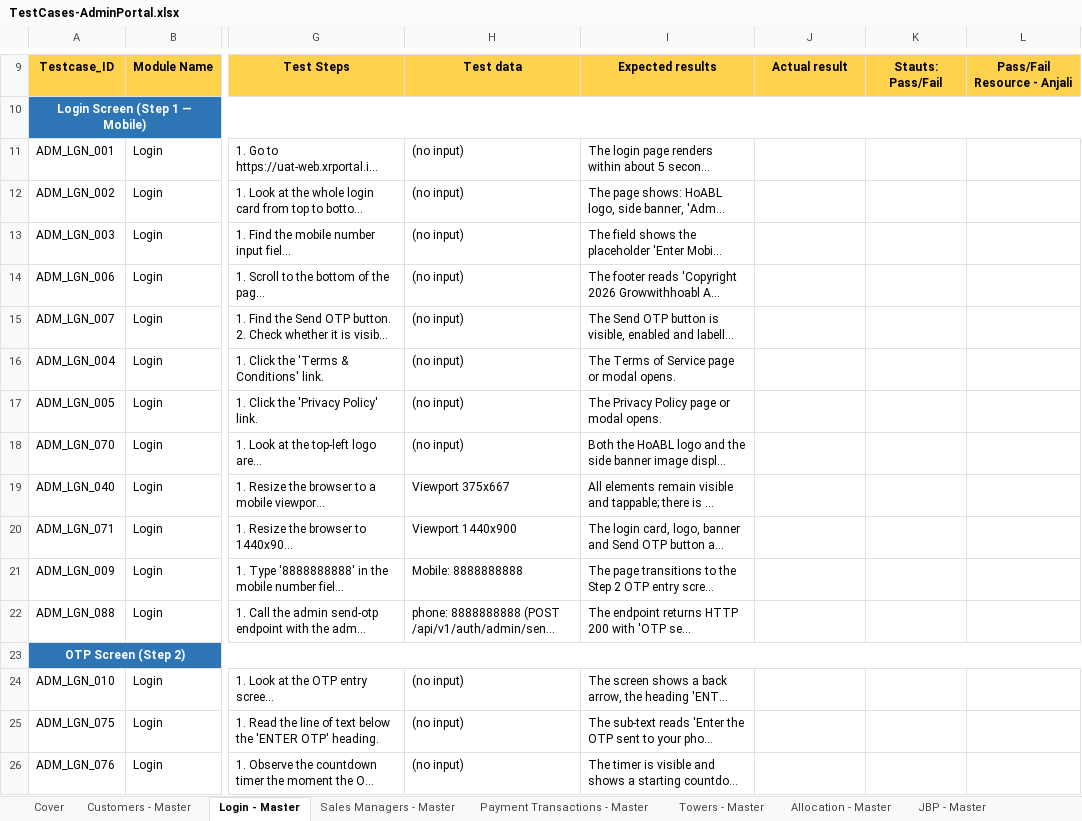
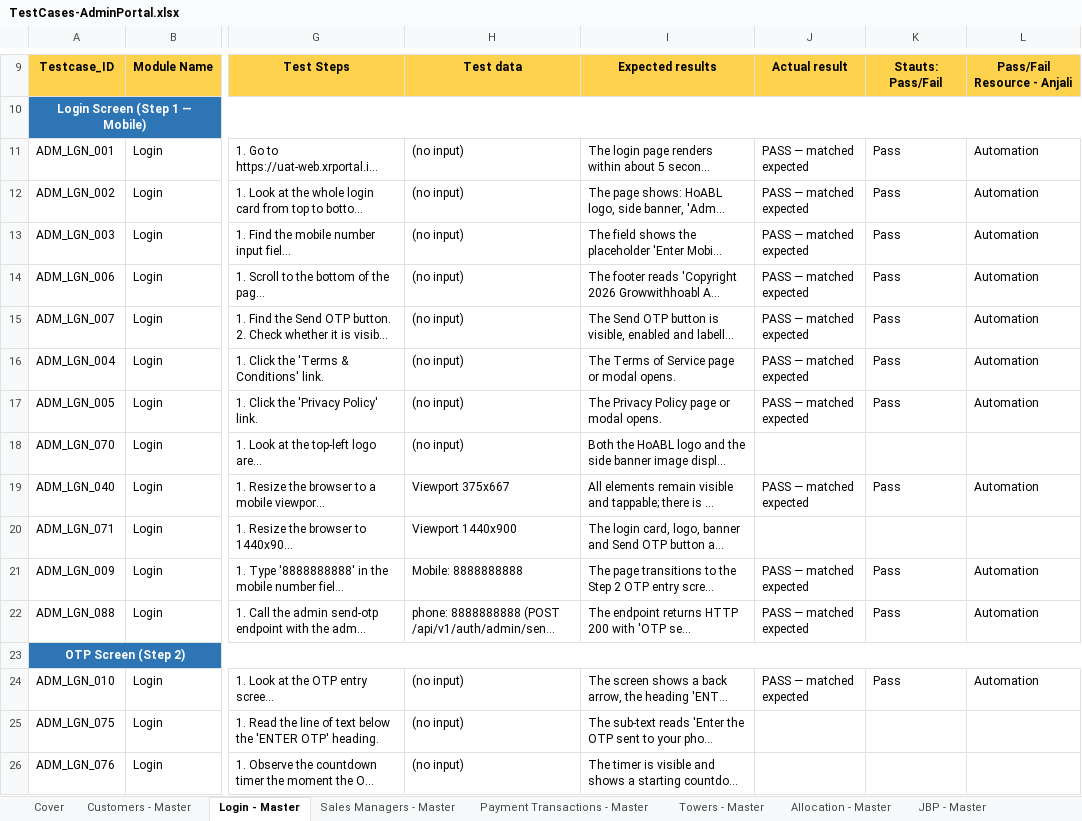
Before and after one commit to Anjalijha2/AI-Automation-hoabl, an Excel workbook: manual-qa-repository/07-execution/TestCases-AdminPortal.xlsx, sheet Login - Master, drawn as a sheet; only a part is shown, gaps mark what is left out; long unchanged cells end in …; values as stored, in another font and other column widths than the file's, no borders; the diff covers the shown part only; the diff names each change by its address in the sheet, - before the commit and + after, or states it on an @@ line.

```diff
--- a/manual-qa-repository/07-execution/TestCases-AdminPortal.xlsx (sheet Login - Master)
+++ b/manual-qa-repository/07-execution/TestCases-AdminPortal.xlsx (sheet Login - Master)
-J11:J17: (empty)
+J11:J17: PASS — matched expected
-K11:K17: (empty)
+K11:K17: Pass
-L11:L17: (empty)
+L11:L17: Automation
-J19: (empty)
+J19: PASS — matched expected
-K19: (empty)
+K19: Pass
-L19: (empty)
+L19: Automation
-J21:J22: (empty)
+J21:J22: PASS — matched expected
-K21:K22: (empty)
+K21:K22: Pass
-L21:L22: (empty)
+L21:L22: Automation
-J24: (empty)
+J24: PASS — matched expected
-K24: (empty)
+K24: Pass
-L24: (empty)
+L24: Automation
```
Also changed, not shown: 117 edited cells elsewhere in this sheet, sheet Login - Exec, sheet Customers - Exec, 2 other files.
